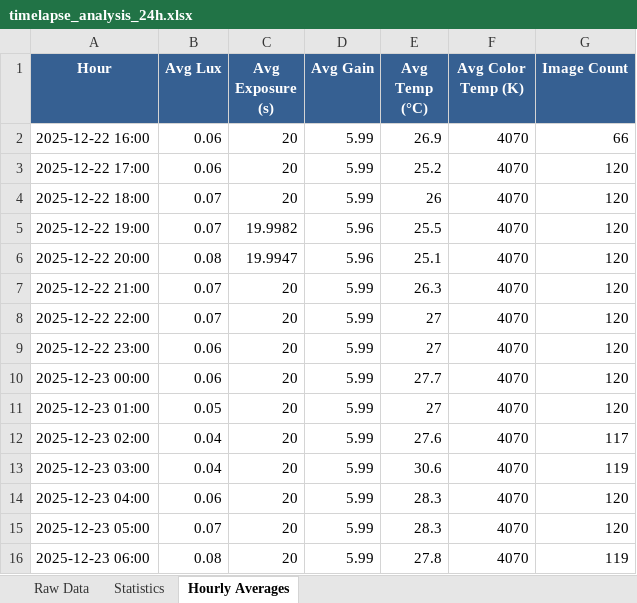
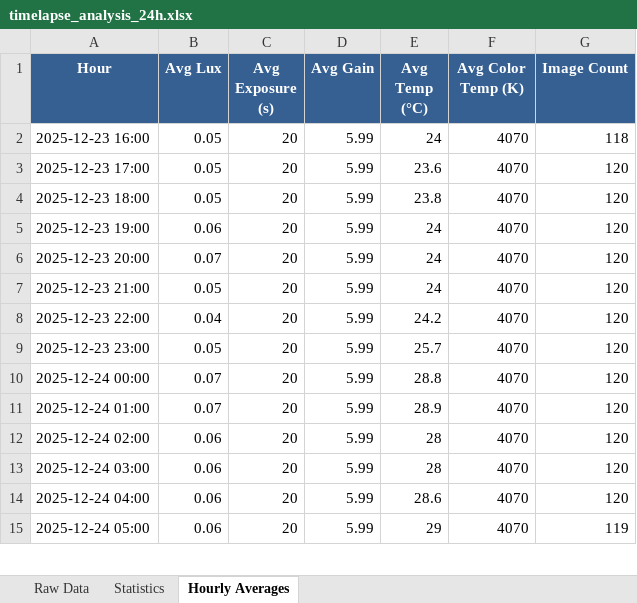
Before and after one commit to ekstremedia/raspilapse, an Excel workbook: graphs/timelapse_analysis_24h.xlsx, sheet Hourly Averages, drawn as a sheet; only a part is shown; values as stored, in another font and other column widths than the file's, no borders; removed rows and columns are numbered as before the commit, all else as after; the diff covers the shown part only; the diff names each change by its address in the sheet, - before the commit and + after, or states it on an @@ line.

```diff
--- a/graphs/timelapse_analysis_24h.xlsx (sheet Hourly Averages)
+++ b/graphs/timelapse_analysis_24h.xlsx (sheet Hourly Averages)
-A2 (Hour): 2025-12-22 16:00
+A2 (Hour): 2025-12-23 16:00
-B2 (Avg Lux): 0.06
+B2 (Avg Lux): 0.05
-E2 (Avg Temp (°C)): 26.9
+E2 (Avg Temp (°C)): 24
-G2 (Image Count): 66
+G2 (Image Count): 118
+row 3: 2025-12-23 17:00 | 0.05 | 20 | 5.99 | 23.6 | 4070 | 120
+row 4: 2025-12-23 18:00 | 0.05 | 20 | 5.99 | 23.8 | 4070 | 120
-A5 (Hour): 2025-12-22 17:00
+A5 (Hour): 2025-12-23 19:00
-E5 (Avg Temp (°C)): 25.2
+E5 (Avg Temp (°C)): 24
-A6 (Hour): 2025-12-22 18:00
+A6 (Hour): 2025-12-23 20:00
-E6 (Avg Temp (°C)): 26
+E6 (Avg Temp (°C)): 24
-row 5: 2025-12-22 19:00 | 0.07 | 19.9982 | 5.96 | 25.5 | 4070 | 120
-row 6: 2025-12-22 20:00 | 0.08 | 19.9947 | 5.96 | 25.1 | 4070 | 120
+row 7: 2025-12-23 21:00 | 0.05 | 20 | 5.99 | 24 | 4070 | 120
+row 8: 2025-12-23 22:00 | 0.04 | 20 | 5.99 | 24.2 | 4070 | 120
+row 9: 2025-12-23 23:00 | 0.05 | 20 | 5.99 | 25.7 | 4070 | 120
-A10 (Hour): 2025-12-22 21:00
+A10 (Hour): 2025-12-24 00:00
-E10 (Avg Temp (°C)): 26.3
+E10 (Avg Temp (°C)): 28.8
-A11 (Hour): 2025-12-22 22:00
+A11 (Hour): 2025-12-24 01:00
-E11 (Avg Temp (°C)): 27
+E11 (Avg Temp (°C)): 28.9
-A12 (Hour): 2025-12-22 23:00
+A12 (Hour): 2025-12-24 02:00
-E12 (Avg Temp (°C)): 27
+E12 (Avg Temp (°C)): 28
-A13 (Hour): 2025-12-23 00:00
+A13 (Hour): 2025-12-24 03:00
-E13 (Avg Temp (°C)): 27.7
+E13 (Avg Temp (°C)): 28
-row 11: 2025-12-23 01:00 | 0.05 | 20 | 5.99 | 27 | 4070 | 120
-row 12: 2025-12-23 02:00 | 0.04 | 20 | 5.99 | 27.6 | 4070 | 117
-row 13: 2025-12-23 03:00 | 0.04 | 20 | 5.99 | 30.6 | 4070 | 119
-A14 (Hour): 2025-12-23 04:00
+A14 (Hour): 2025-12-24 04:00
-E14 (Avg Temp (°C)): 28.3
+E14 (Avg Temp (°C)): 28.6
-row 15: 2025-12-23 05:00 | 0.07 | 20 | 5.99 | 28.3 | 4070 | 120
-A15 (Hour): 2025-12-23 06:00
+A15 (Hour): 2025-12-24 05:00
-B15 (Avg Lux): 0.08
+B15 (Avg Lux): 0.06
-E15 (Avg Temp (°C)): 27.8
+E15 (Avg Temp (°C)): 29
```
Also changed, not shown: 6 added rows, 5 removed rows and 17 edited cells elsewhere in this sheet, sheet Raw Data, sheet Statistics, 7 other files.
